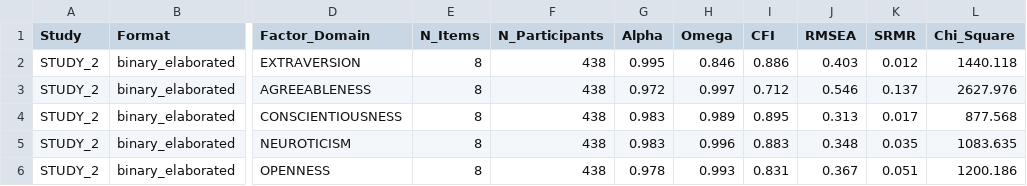
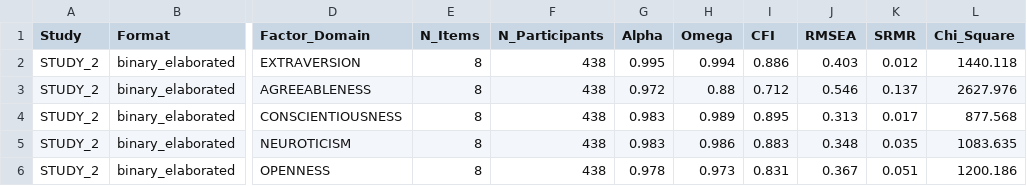
Before and after one commit to muhua-h/Psychometrics4AI, a CSV file: multi_model_studies/factor_analysis/results_r/study_2/binary_elaborated_format/deepseek_R_factor_analysis.csv, drawn as a sheet; only a part is shown, gaps mark what is left out; the diff names each change by its address in the sheet, - before the commit and + after, or states it on an @@ line.

```diff
--- a/multi_model_studies/factor_analysis/results_r/study_2/binary_elaborated_format/deepseek_R_factor_analysis.csv
+++ b/multi_model_studies/factor_analysis/results_r/study_2/binary_elaborated_format/deepseek_R_factor_analysis.csv
-H2 (Omega): 0.846
+H2 (Omega): 0.994
-H3 (Omega): 0.997
+H3 (Omega): 0.88
-H5 (Omega): 0.996
+H5 (Omega): 0.986
-H6 (Omega): 0.993
+H6 (Omega): 0.973
```
Also changed, not shown: multi_model_studies/factor_analysis/results_r/study_2/binary_elaborated_format/llama_R_factor_analysis.csv, multi_model_studies/study_2/unified_analysis_results/condition_wise_stats.csv, 27 other files.
